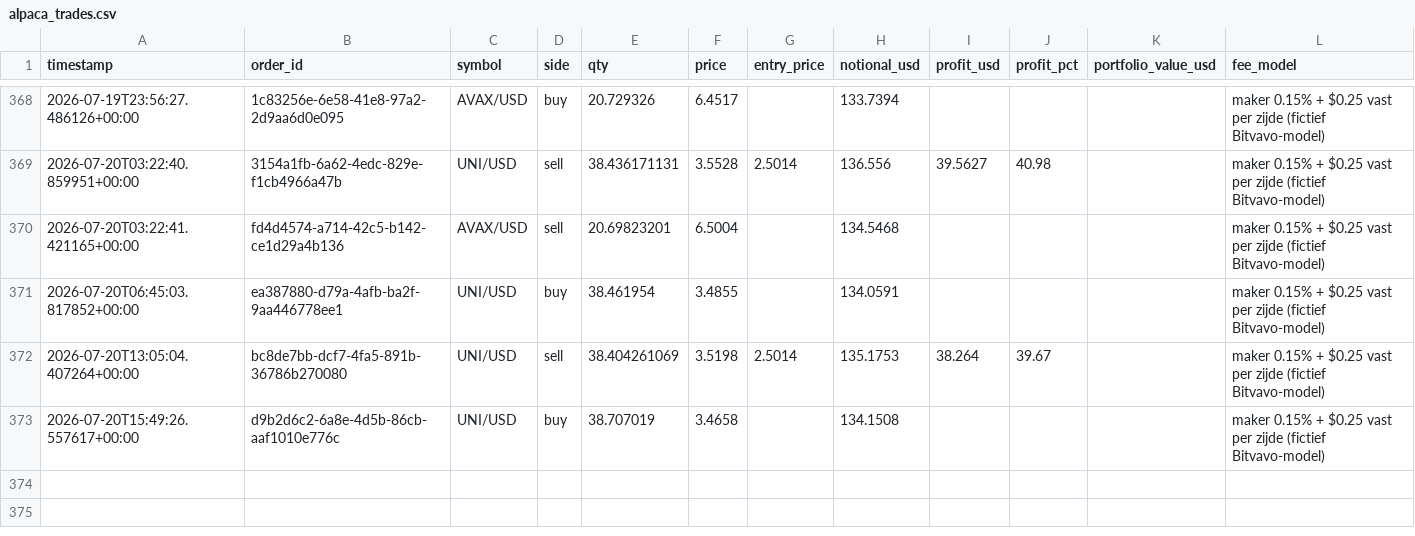
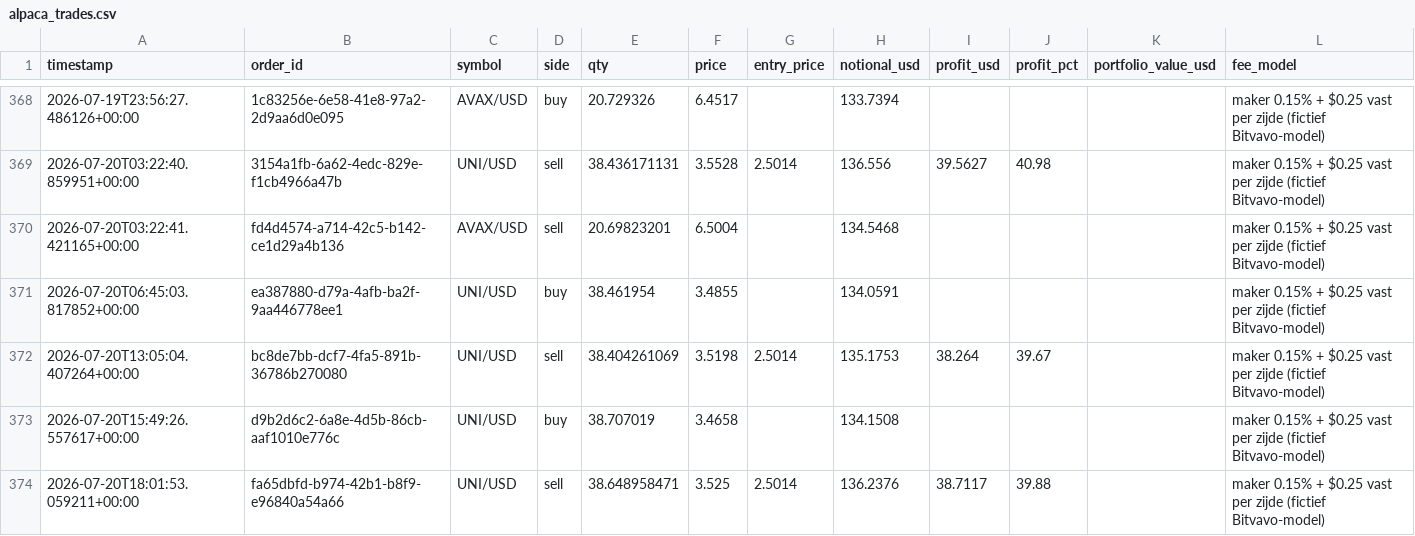
Before and after one commit to Bramsmit/MCP-alpaca, a CSV file: data/alpaca_trades.csv, drawn as a sheet; only a part is shown, gaps mark what is left out; the diff names each change by its address in the sheet, - before the commit and + after, or states it on an @@ line.

```diff
--- a/data/alpaca_trades.csv
+++ b/data/alpaca_trades.csv
+row 374: 2026-07-20T18:01:53.059211+00:00 | fa65dbfd-b974-42b1-b8f9-e96840a54a66 | UNI/USD | sell | 38.648958471 | 3.525 | 2.5014 | 136.2376 | 38.7117 | 39.88 |  | maker 0.15% + $0.25 vast per zijde (fictief Bitvavo-model)
```
Also changed, not shown: 1 other file.
